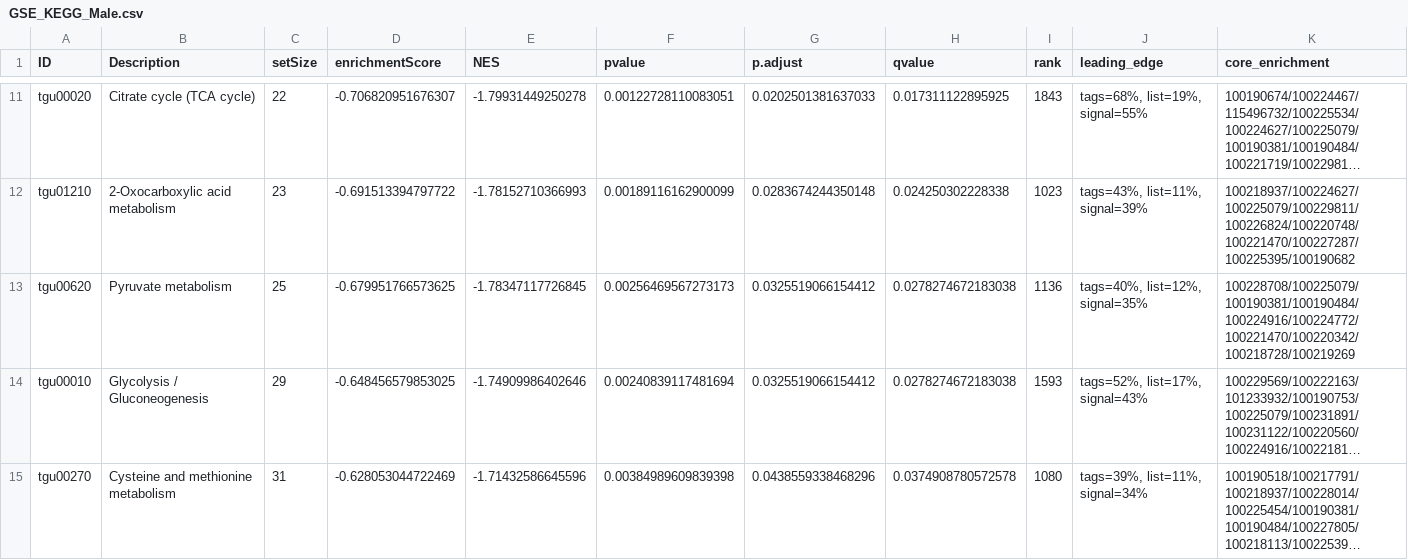
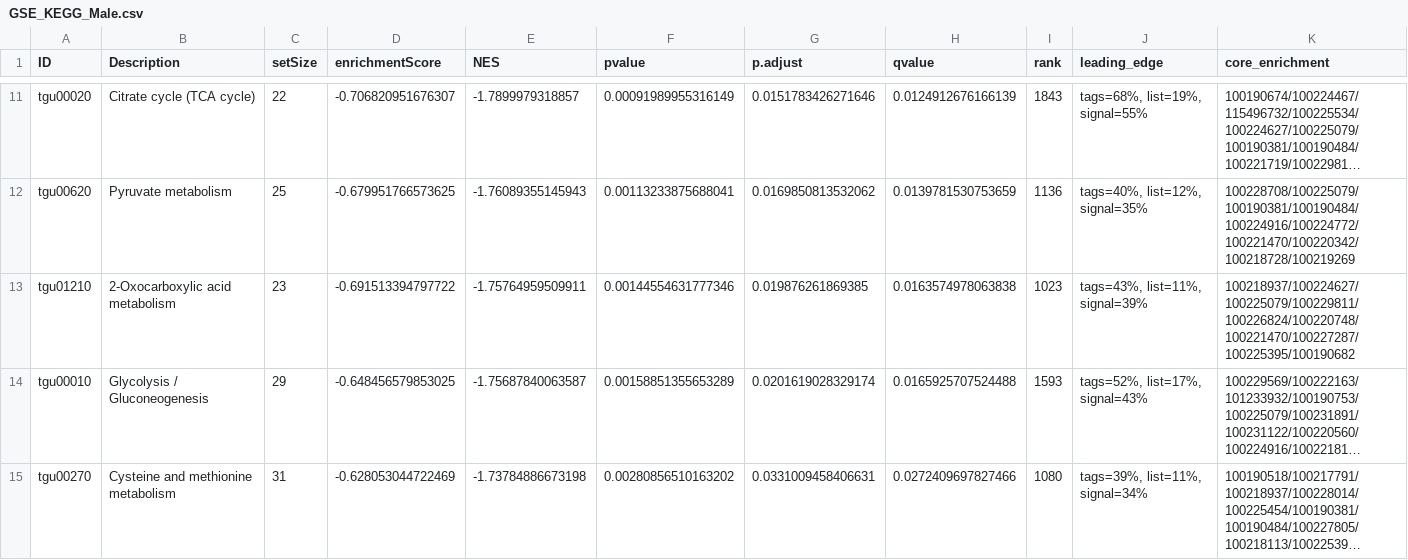
Before and after one commit to Schwartz-Lab-at-Auburn/ZebraFinch_DamageFitnessProject, a CSV file: LiverRNASeq/Pathway Enrichment/Results/GSEA/DESeq2_Male/GSE_KEGG_Male.csv, drawn as a sheet; only a part is shown, gaps mark what is left out; long unchanged cells end in …; removed rows and columns are numbered as before the commit, all else as after; the diff covers the shown part only; the diff names each change by its address in the sheet, - before the commit and + after, or states it on an @@ line.

```diff
--- a/LiverRNASeq/Pathway Enrichment/Results/GSEA/DESeq2_Male/GSE_KEGG_Male.csv
+++ b/LiverRNASeq/Pathway Enrichment/Results/GSEA/DESeq2_Male/GSE_KEGG_Male.csv
-E11 (NES): -1.79931449250278
+E11 (NES): -1.7899979318857
-F11 (pvalue): 0.00122728110083051
+F11 (pvalue): 0.00091989955316149
-G11 (p.adjust): 0.0202501381637033
+G11 (p.adjust): 0.0151783426271646
-H11 (qvalue): 0.017311122895925
+H11 (qvalue): 0.0124912676166139
-row 12: tgu01210 | 2-Oxocarboxylic acid metabolism | 23 | -0.691513394797722 | -1.78152710366993 | 0.00189116162900099 | 0.0283674244350148 | 0.024250302228338 | 1023 | tags=43%, list=11%, signal=39% | 100218937/100224627/100225079/100229811/100226824/100220748/100221470/100227287/100225395/100190682
-E12 (NES): -1.78347117726845
+E12 (NES): -1.76089355145943
-F12 (pvalue): 0.00256469567273173
+F12 (pvalue): 0.00113233875688041
-G12 (p.adjust): 0.0325519066154412
+G12 (p.adjust): 0.0169850813532062
-H12 (qvalue): 0.0278274672183038
+H12 (qvalue): 0.0139781530753659
+row 13: tgu01210 | 2-Oxocarboxylic acid metabolism | 23 | -0.691513394797722 | -1.75764959509911 | 0.00144554631777346 | 0.019876261869385 | 0.0163574978063838 | 1023 | tags=43%, list=11%, signal=39% | 100218937/100224627/100225079/100229811/100226824/100220748/100221470/100227287/100225395/100190682
-E14 (NES): -1.74909986402646
+E14 (NES): -1.75687840063587
-F14 (pvalue): 0.00240839117481694
+F14 (pvalue): 0.00158851355653289
-G14 (p.adjust): 0.0325519066154412
+G14 (p.adjust): 0.0201619028329174
-H14 (qvalue): 0.0278274672183038
+H14 (qvalue): 0.0165925707524488
-E15 (NES): -1.71432586645596
+E15 (NES): -1.73784886673198
-F15 (pvalue): 0.00384989609839398
+F15 (pvalue): 0.00280856510163202
-G15 (p.adjust): 0.0438559338468296
+G15 (p.adjust): 0.0331009458406631
-H15 (qvalue): 0.0374908780572578
+H15 (qvalue): 0.0272409697827466
```
Also changed, not shown: 2 added rows, 5 removed rows and 36 edited cells elsewhere in this file, LiverRNASeq/Pathway Enrichment/Results/GSEA/DESeq2_Female/GO_GSEA_Female_CC.csv, LiverRNASeq/Pathway Enrichment/Results/GSEA/DESeq2_Female/GO_GSEA_Female_MF.csv, 17 other files.
